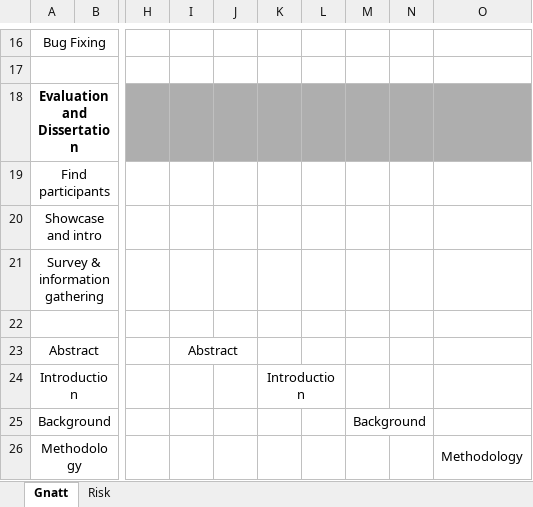
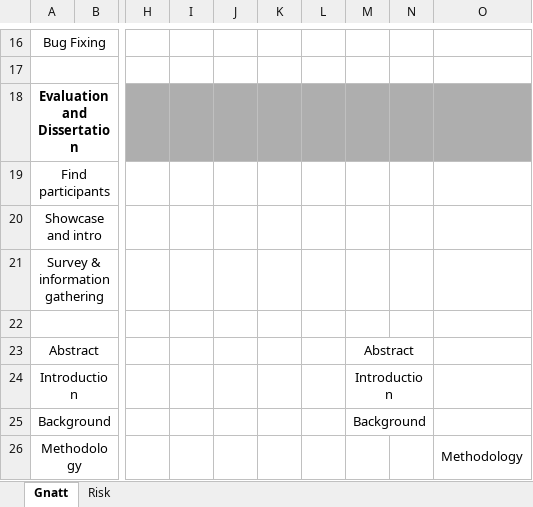
Before and after one commit to FinTriesCode/DissertationProjectUnity, an Excel workbook: Feasibility Demo Documentation/Gnatt Chart and Risk Assessment.xlsx, sheet Gnatt, drawn as a sheet; only a part is shown, gaps mark what is left out; values as stored, in another font and other column widths than the file's, no borders; the diff names each change by its address in the sheet, - before the commit and + after, or states it on an @@ line.

```diff
--- a/Feasibility Demo Documentation/Gnatt Chart and Risk Assessment.xlsx (sheet Gnatt)
+++ b/Feasibility Demo Documentation/Gnatt Chart and Risk Assessment.xlsx (sheet Gnatt)
-I23: Abstract
+I23: (empty)
-I23:J23 merged
-M23: (empty)
+M23: Abstract
+M23:N23 merged
-K24: Introduction
+K24: (empty)
-K24:L24 merged
-M24: (empty)
+M24: Introduction
+M24:N24 merged
```
Also changed, not shown: 3 other files.
